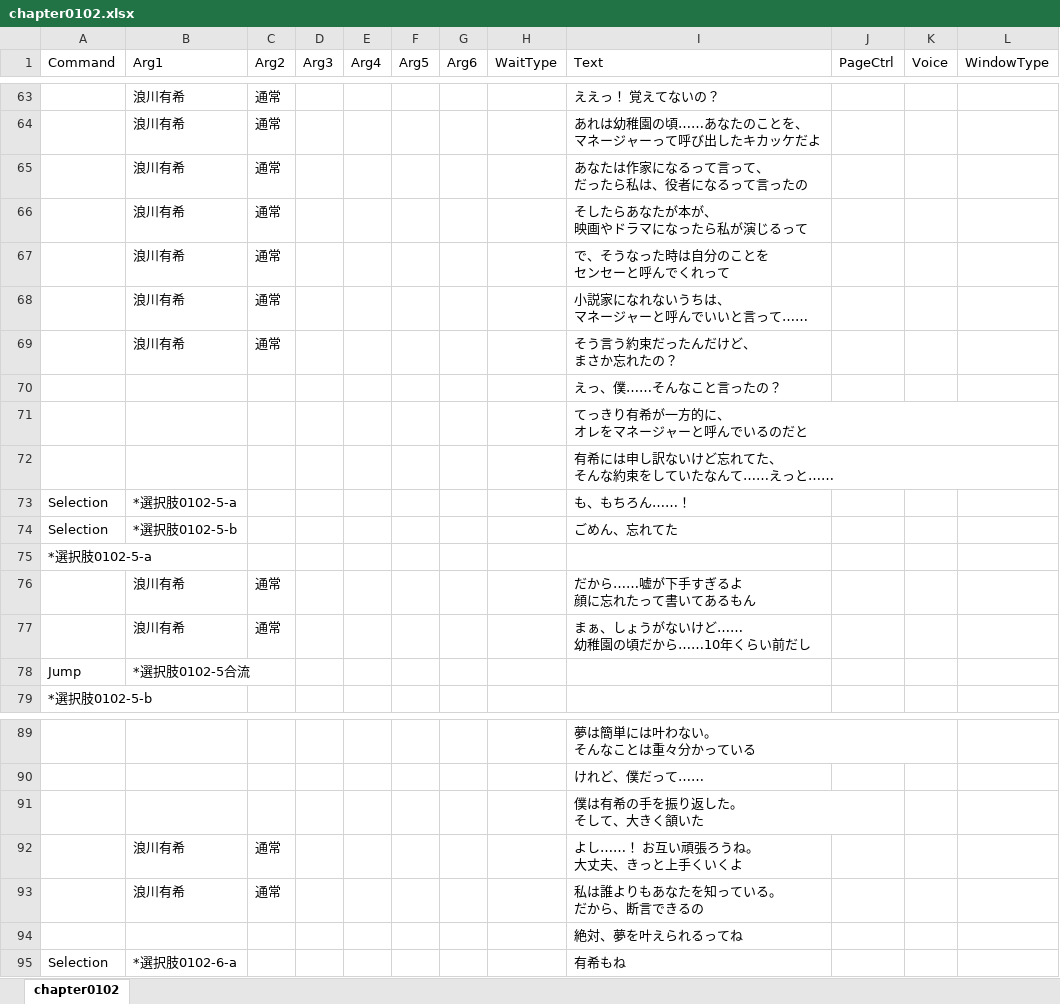
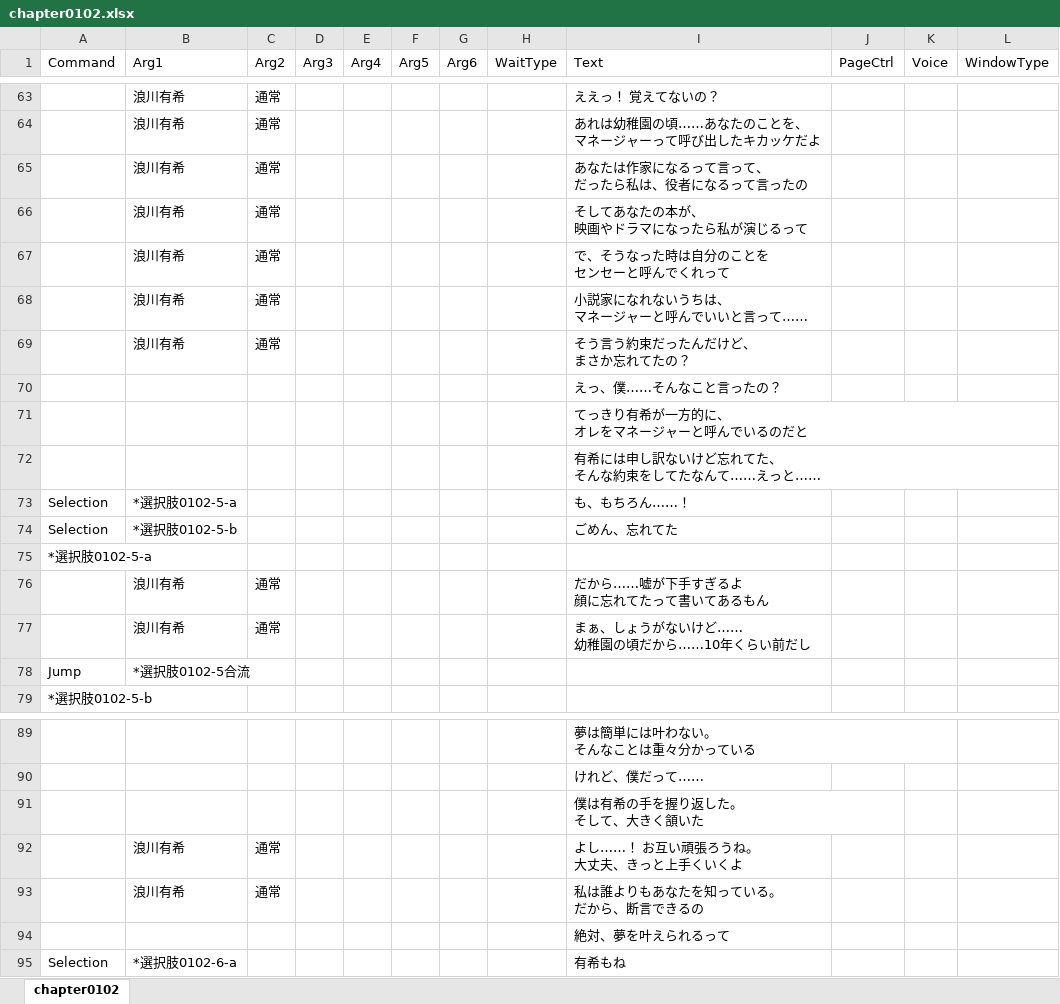
Before and after one commit to omen-Inc/utageTest, an Excel workbook: Assets/test260903/chapter0102.xlsx, sheet chapter0102, drawn as a sheet; only a part is shown, gaps mark what is left out; values as stored, in another font and other column widths than the file's, no borders; ↵ is a line break in a cell; the diff names each change by its address in the sheet, - before the commit and + after, or states it on an @@ line.

```diff
--- a/Assets/test260903/chapter0102.xlsx (sheet chapter0102)
+++ b/Assets/test260903/chapter0102.xlsx (sheet chapter0102)
-I66 (Text): そしたらあなたが本が、 ↵ 映画やドラマになったら私が演じるって
+I66 (Text): そしてあなたの本が、 ↵ 映画やドラマになったら私が演じるって
-I69 (Text): そう言う約束だったんだけど、 ↵ まさか忘れたの？
+I69 (Text): そう言う約束だったんだけど、 ↵ まさか忘れてたの？
-I72 (Text): 有希には申し訳ないけど忘れてた、 ↵ そんな約束をしていたなんて……えっと……
+I72 (Text): 有希には申し訳ないけど忘れてた、 ↵ そんな約束をしてたなんて……えっと……
-I76 (Text): だから……嘘が下手すぎるよ ↵ 顔に忘れたって書いてあるもん
+I76 (Text): だから……嘘が下手すぎるよ ↵ 顔に忘れてたって書いてあるもん
-I91 (Text): 僕は有希の手を振り返した。 ↵ そして、大きく頷いた
+I91 (Text): 僕は有希の手を握り返した。 ↵ そして、大きく頷いた
-I94 (Text): 絶対、夢を叶えられるってね
+I94 (Text): 絶対、夢を叶えられるって
```
Also changed, not shown: Assets/test260903/chapter0103.xlsx, Assets/test260903/chapter0104.xlsx, 2 other files.
